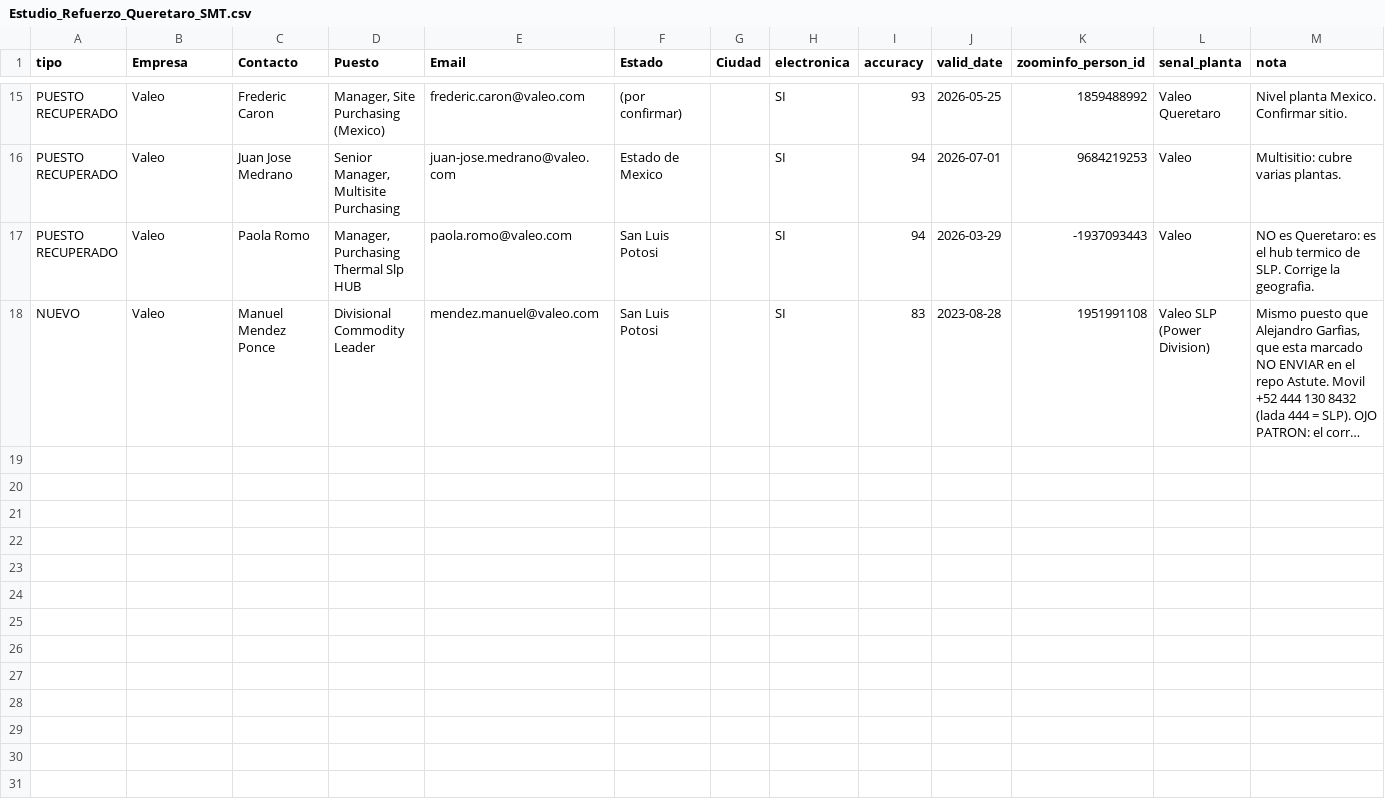
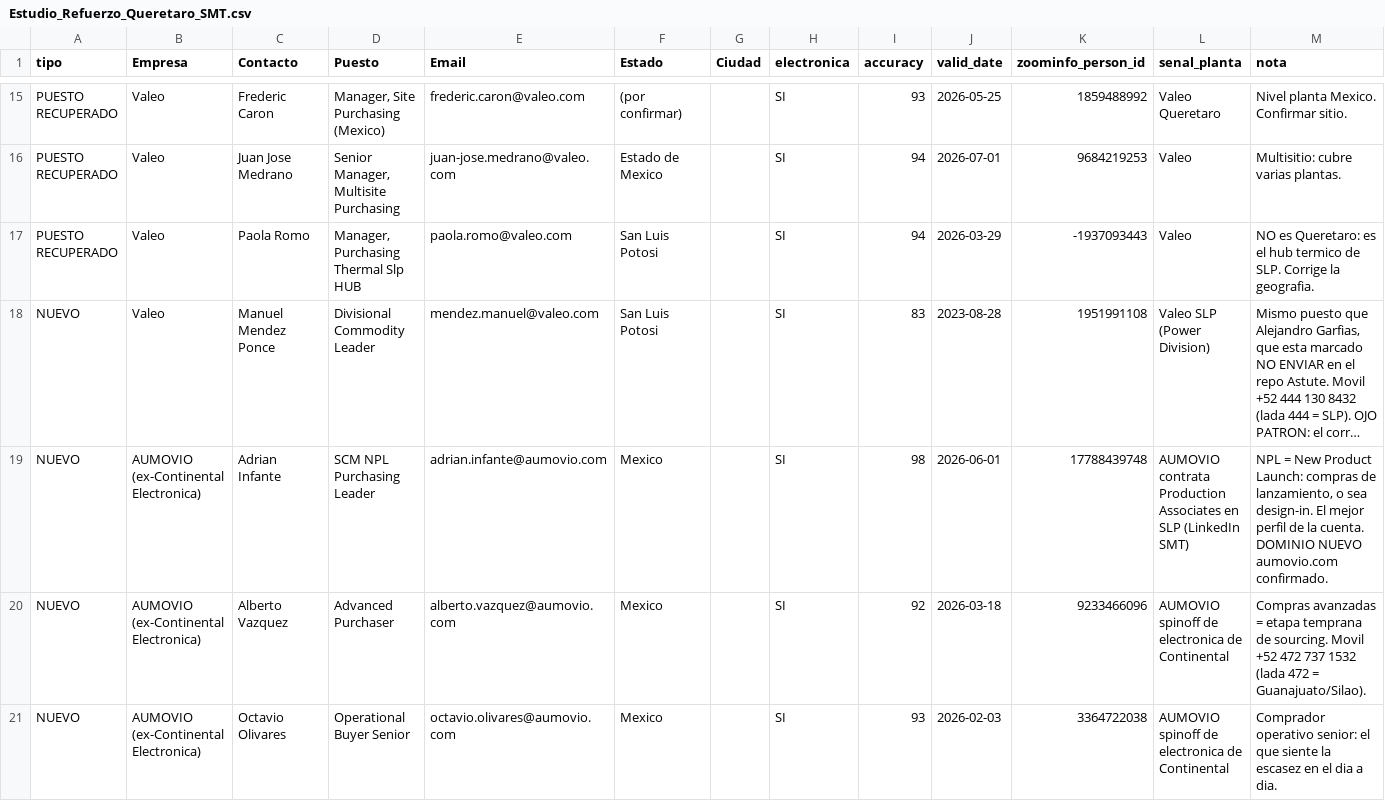
Before and after one commit to carlosmoreno793508/Cosas-Carlos, a CSV file: GrowProkure/02-Investigacion/Estudio_Refuerzo_Queretaro_SMT.csv, drawn as a sheet; only a part is shown, gaps mark what is left out; long unchanged cells end in …; the diff names each change by its address in the sheet, - before the commit and + after, or states it on an @@ line.

```diff
--- a/GrowProkure/02-Investigacion/Estudio_Refuerzo_Queretaro_SMT.csv
+++ b/GrowProkure/02-Investigacion/Estudio_Refuerzo_Queretaro_SMT.csv
+row 19: NUEVO | AUMOVIO (ex-Continental Electronica) | Adrian Infante | SCM NPL Purchasing Leader | adrian.infante@aumovio.com | Mexico |  | SI | 98 | 2026-06-01 | 17788439748 | AUMOVIO contrata Production Associates en SLP (LinkedIn SMT) | NPL = New Product Launch: compras de lanzamiento, o sea design-in. El mejor perfil de la cuenta. DOMINIO NUEVO aumovio.com confirmado.
+row 20: NUEVO | AUMOVIO (ex-Continental Electronica) | Alberto Vazquez | Advanced Purchaser | alberto.vazquez@aumovio.com | Mexico |  | SI | 92 | 2026-03-18 | 9233466096 | AUMOVIO spinoff de electronica de Continental | Compras avanzadas = etapa temprana de sourcing. Movil +52 472 737 1532 (lada 472 = Guanajuato/Silao).
+row 21: NUEVO | AUMOVIO (ex-Continental Electronica) | Octavio Olivares | Operational Buyer Senior | octavio.olivares@aumovio.com | Mexico |  | SI | 93 | 2026-02-03 | 3364722038 | AUMOVIO spinoff de electronica de Continental | Comprador operativo senior: el que siente la escasez en el dia a dia.
```
Also changed, not shown: GrowProkure/02-Investigacion/Astute_NO_ENVIAR_rebotados.csv, GrowProkure/04-GoToMarket/Instantly_FILTRADO_COMPLETO.csv, 2 other files.
